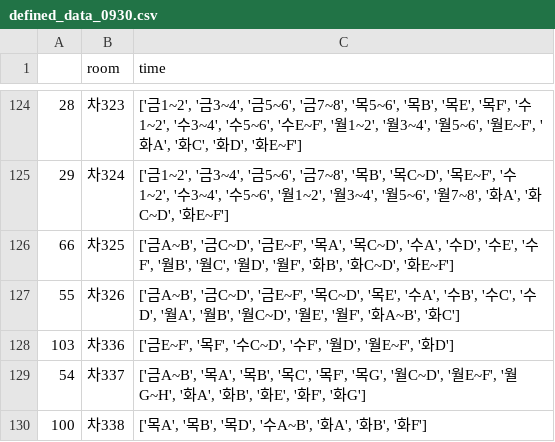
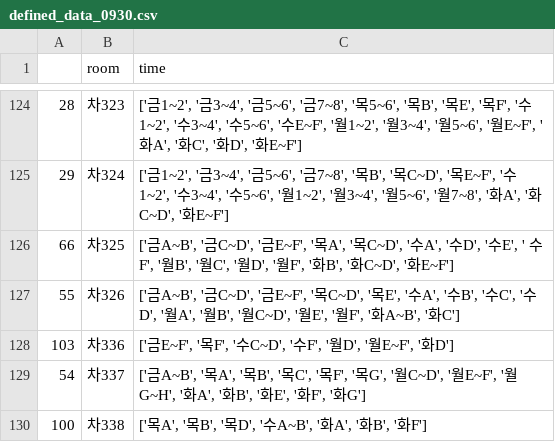
Before and after one commit to DSWU-Unicorn/MiniProject-DSWU-Chatbot, a CSV file: DataBase/defined_data_0930.csv, drawn as a sheet; only a part is shown, gaps mark what is left out.

```diff
--- a/DataBase/defined_data_0930.csv
+++ b/DataBase/defined_data_0930.csv
@@ -125,3 +125,3 @@
 29,차324,"['금1~2', '금3~4', '금5~6', '금7~8', '목B', '목C~D', '목E~F', '수1~2', '수3~4', '수5~6', '월1~2', '월3~4', '월5~6', '월7~8', '화A', '화C~D', '화E~F']"
-66,차325,"['금A~B', '금C~D', '금E~F', '목A', '목C~D', '수A', '수D', '수E', '수F', '월B', '월C', '월D', '월F', '화B', '화C~D', '화E~F']"
+66,차325,"['금A~B', '금C~D', '금E~F', '목A', '목C~D', '수A', '수D', '수E', ' 수F', '월B', '월C', '월D', '월F', '화B', '화C~D', '화E~F']"
 55,차326,"['금A~B', '금C~D', '금E~F', '목C~D', '목E', '수A', '수B', '수C', '수D', '월A', '월B', '월C~D', '월E', '월F', '화A~B', '화C']"
```
Also changed, not shown: 54 other files.
